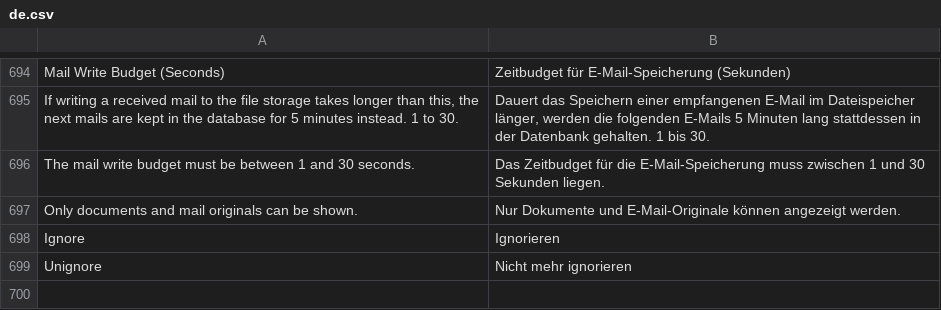
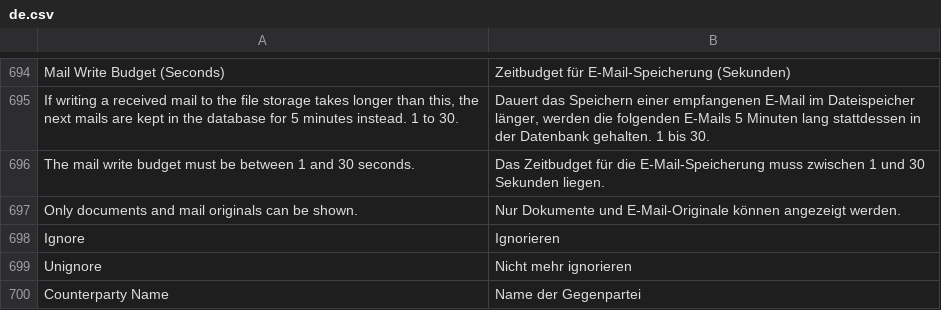
Before and after one commit to EffizienzAgent/docarchive, a CSV file: docarchive/translations/de.csv, drawn as a sheet; only a part is shown, gaps mark what is left out.

```diff
--- a/docarchive/translations/de.csv
+++ b/docarchive/translations/de.csv
@@ -699 +699,2 @@ Ignore,Ignorieren
 Unignore,Nicht mehr ignorieren
+Counterparty Name,Name der Gegenpartei
```
Also changed, not shown: 9 other files.
